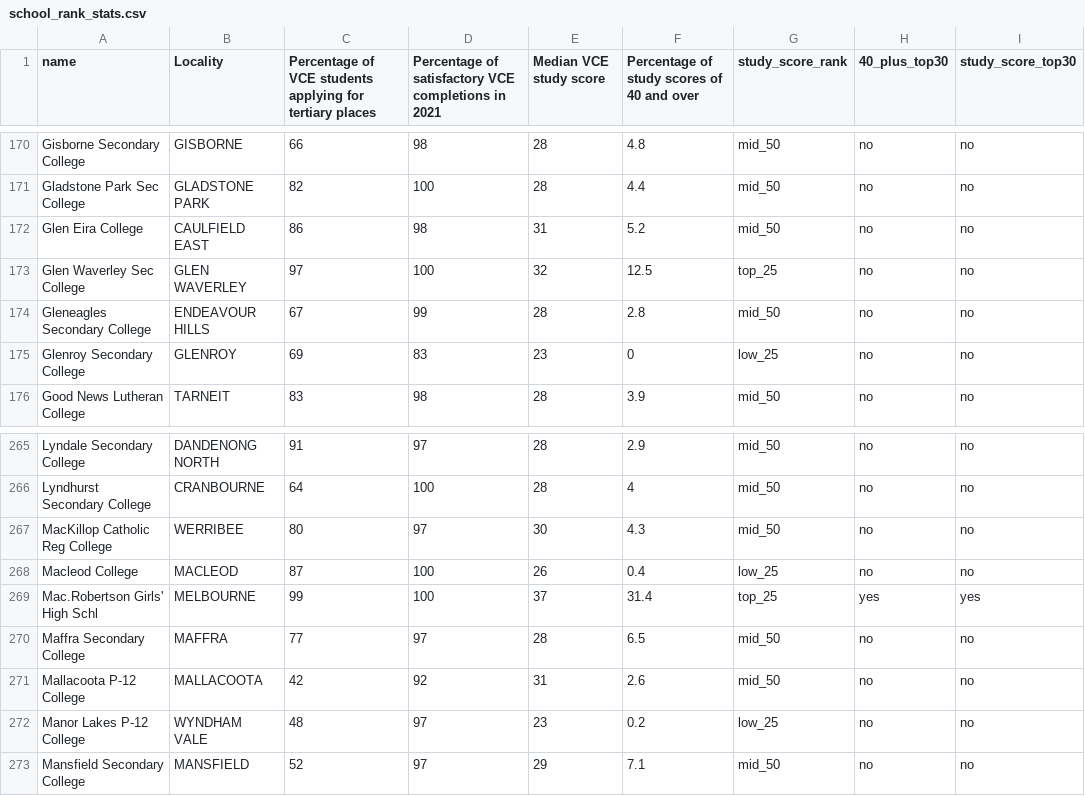
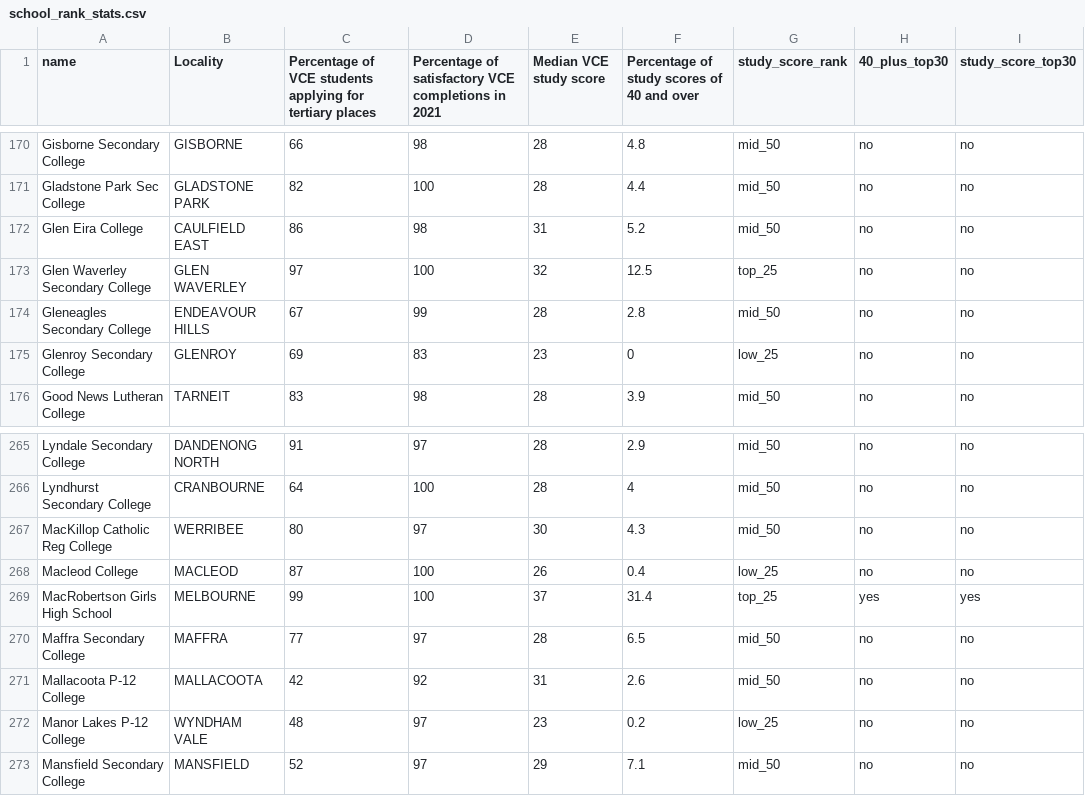
Before and after one commit to zack686/Cloud_A2, a CSV file: src/sample scripts/Plotly_Dash APP/school_rank_stats.csv, drawn as a sheet; only a part is shown, gaps mark what is left out.

Commit message:
name fix

```diff
--- a/src/sample scripts/Plotly_Dash APP/school_rank_stats.csv
+++ b/src/sample scripts/Plotly_Dash APP/school_rank_stats.csv
@@ -172,3 +172,3 @@ Gladstone Park Sec College,GLADSTONE PARK,82,100,28,4.4,mid_50,no,no
 Glen Eira College,CAULFIELD EAST,86,98,31,5.2,mid_50,no,no
-Glen Waverley Sec College,GLEN WAVERLEY,97,100,32,12.5,top_25,no,no
+Glen Waverley Secondary College,GLEN WAVERLEY,97,100,32,12.5,top_25,no,no
 Gleneagles Secondary College,ENDEAVOUR HILLS,67,99,28,2.8,mid_50,no,no
@@ -268,3 +268,3 @@ MacKillop Catholic Reg College,WERRIBEE,80,97,30,4.3,mid_50,no,no
 Macleod College,MACLEOD,87,100,26,0.4,low_25,no,no
-Mac.Robertson Girls' High Schl,MELBOURNE,99,100,37,31.4,top_25,yes,yes
+MacRobertson Girls High School,MELBOURNE,99,100,37,31.4,top_25,yes,yes
 Maffra Secondary College,MAFFRA,77,97,28,6.5,mid_50,no,no
```
Also changed, not shown: 1 other file.
